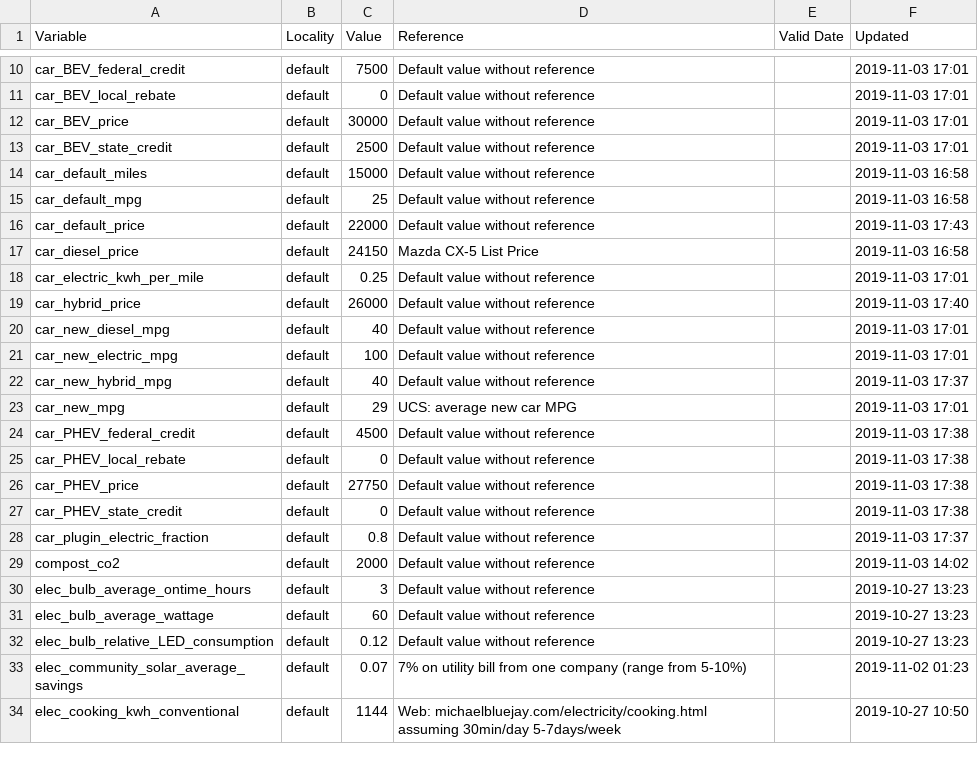
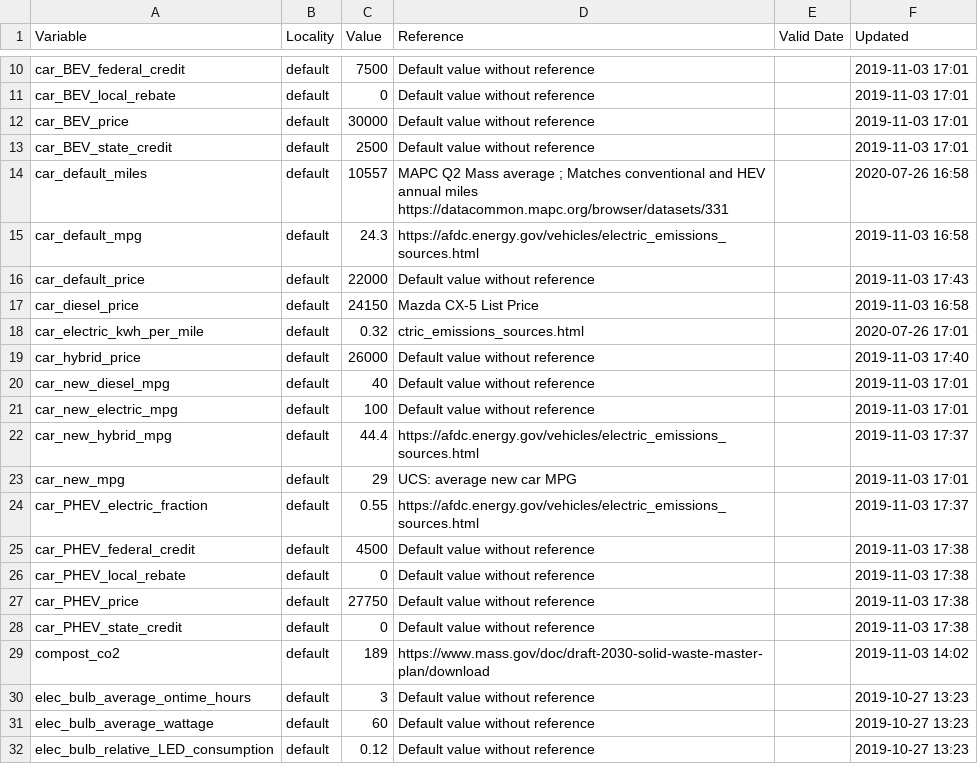
Before and after one commit to massenergize/api, a CSV file: src/carbon_calculator/content/defaults.csv, drawn as a sheet; only a part is shown, gaps mark what is left out; the shorter side is filled out with more unchanged rows.

```diff
--- a/src/carbon_calculator/content/defaults.csv
+++ b/src/carbon_calculator/content/defaults.csv
@@ -13,7 +13,7 @@ car_BEV_price,default,30000,Default value without reference,,2019-11-03 17:01
 car_BEV_state_credit,default,2500,Default value without reference,,2019-11-03 17:01
-car_default_miles,default,15000,Default value without reference,,2019-11-03 16:58
-car_default_mpg,default,25,Default value without reference,,2019-11-03 16:58
+car_default_miles,default,10557,MAPC Q2 Mass average ; Matches conventional and HEV annual miles https://datacommon.mapc.org/browser/datasets/331,,2020-07-26 16:58
+car_default_mpg,default,24.3,https://afdc.energy.gov/vehicles/electric_emissions_sources.html,,2019-11-03 16:58
 car_default_price,default,22000,Default value without reference,,2019-11-03 17:43
 car_diesel_price,default,24150,Mazda CX-5 List Price,,2019-11-03 16:58
-car_electric_kwh_per_mile,default,0.25,Default value without reference,,2019-11-03 17:01
+car_electric_kwh_per_mile,default,0.32,ctric_emissions_sources.html,,2020-07-26 17:01
 car_hybrid_price,default,26000,Default value without reference,,2019-11-03 17:40
@@ -21,4 +21,5 @@ car_new_diesel_mpg,default,40,Default value without reference,,2019-11-03 17:01
 car_new_electric_mpg,default,100,Default value without reference,,2019-11-03 17:01
-car_new_hybrid_mpg,default,40,Default value without reference,,2019-11-03 17:37
+car_new_hybrid_mpg,default,44.4,https://afdc.energy.gov/vehicles/electric_emissions_sources.html,,2019-11-03 17:37
 car_new_mpg,default,29,UCS: average new car MPG,,2019-11-03 17:01
+car_PHEV_electric_fraction,default,0.55,https://afdc.energy.gov/vehicles/electric_emissions_sources.html,,2019-11-03 17:37
 car_PHEV_federal_credit,default,4500,Default value without reference,,2019-11-03 17:38
@@ -27,4 +28,3 @@ car_PHEV_price,default,27750,Default value without reference,,2019-11-03 17:38
 car_PHEV_state_credit,default,0,Default value without reference,,2019-11-03 17:38
-car_plugin_electric_fraction,default,0.8,Default value without reference,,2019-11-03 17:37
-compost_co2,default,2000,Default value without reference,,2019-11-03 14:02
+compost_co2,default,189,https://www.mass.gov/doc/draft-2030-solid-waste-master-plan/download,,2019-11-03 14:02
 elec_bulb_average_ontime_hours,default,3,Default value without reference,,2019-10-27 13:23
```
Also changed, not shown: 4 other files.
